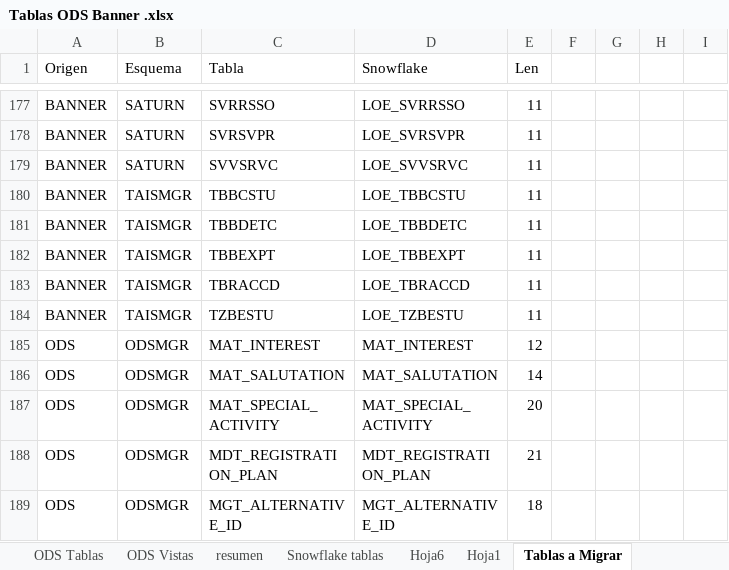
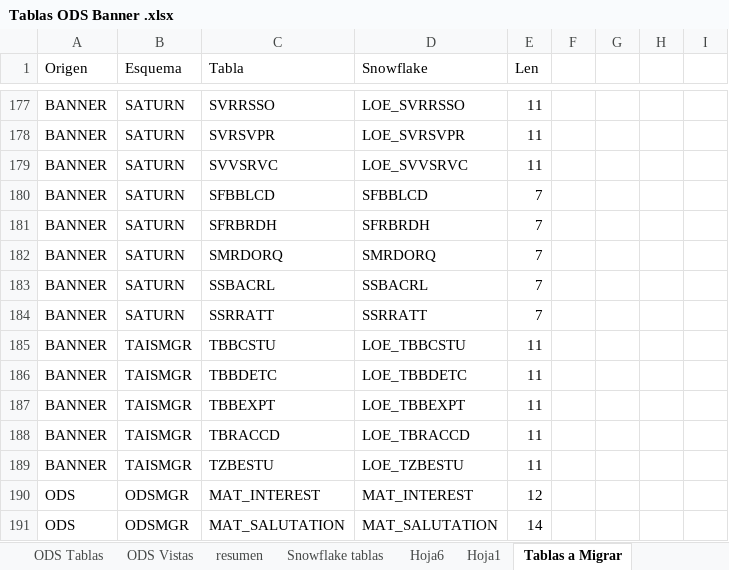
Before and after one commit to Gilberthcv/UPN_ODS, an Excel workbook: Tablas ODS Banner .xlsx, sheet Tablas a Migrar, drawn as a sheet; only a part is shown, gaps mark what is left out; the shorter side is filled out with more unchanged rows; values as stored, in another font and other column widths than the file's, no borders; conditional formats not drawn; the diff names each change by its address in the sheet, - before the commit and + after, or states it on an @@ line.

```diff
--- a/Tablas ODS Banner .xlsx (sheet Tablas a Migrar)
+++ b/Tablas ODS Banner .xlsx (sheet Tablas a Migrar)
+row 180: BANNER | SATURN | SFBBLCD | SFBBLCD | 7
+row 181: BANNER | SATURN | SFRBRDH | SFRBRDH | 7
+row 182: BANNER | SATURN | SMRDORQ | SMRDORQ | 7
+row 183: BANNER | SATURN | SSBACRL | SSBACRL | 7
+row 184: BANNER | SATURN | SSRRATT | SSRRATT | 7
```
Also changed, not shown: 34 other files.
